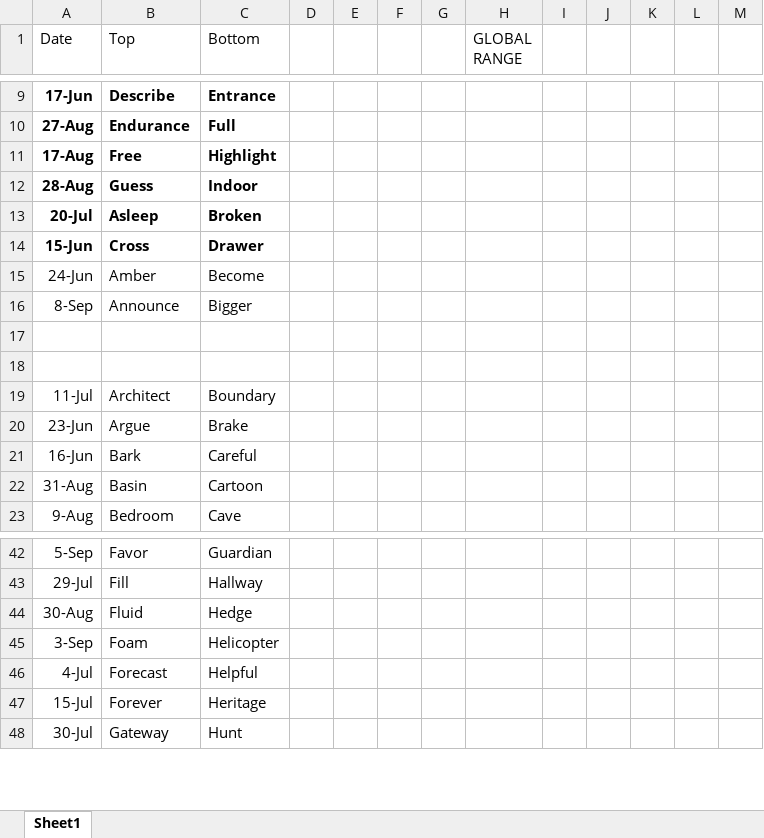
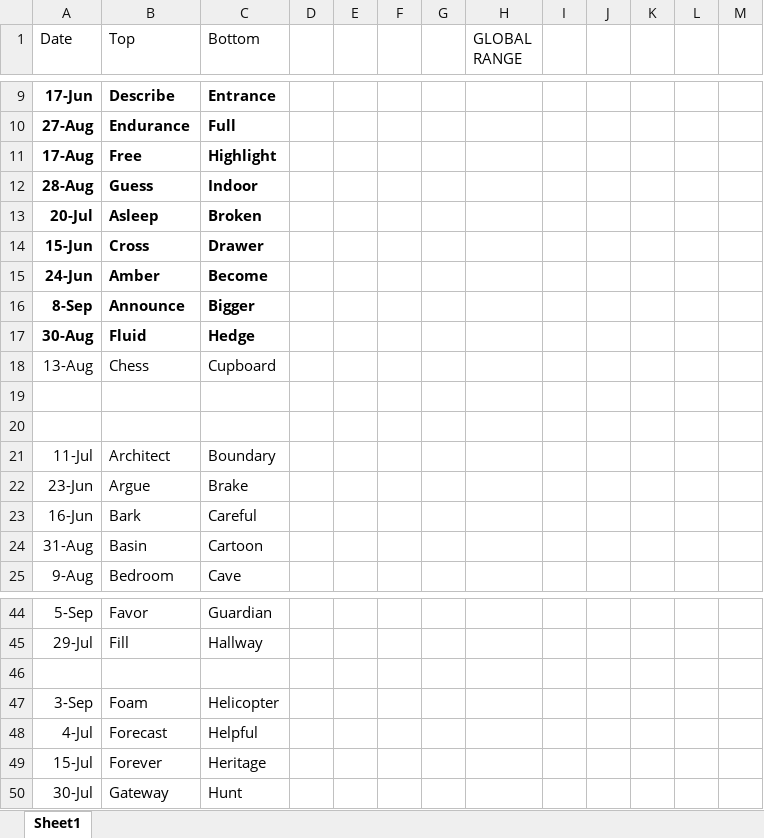
Before and after one commit to jjermanis/the-middle-helper, an Excel workbook: GameHistory.xlsx, sheet Sheet1, drawn as a sheet; only a part is shown, gaps mark what is left out; values as stored, in another font and other column widths than the file's, no borders; addresses are those after the commit; the diff names each change by its address in the sheet, - before the commit and + after, or states it on an @@ line.

```diff
--- a/GameHistory.xlsx (sheet Sheet1)
+++ b/GameHistory.xlsx (sheet Sheet1)
-A15:C16 bold: off
+A15:C16 bold: on
+row 17: 30-Aug | Fluid | Hedge
+row 18: 13-Aug | Chess | Cupboard
-row 46: 30-Aug | Fluid | Hedge
+row 46: (empty)
```
Also changed, not shown: 3 other files.
